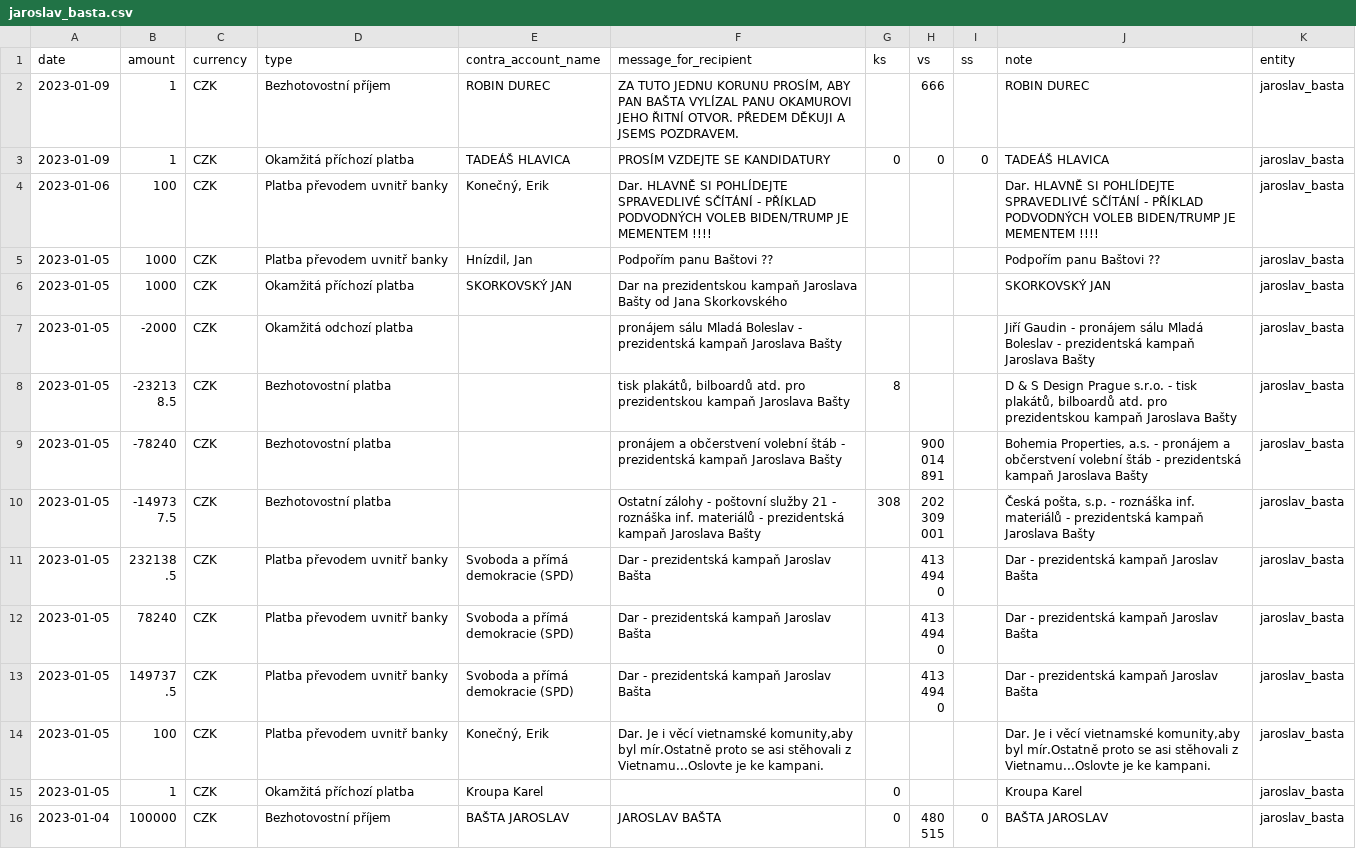
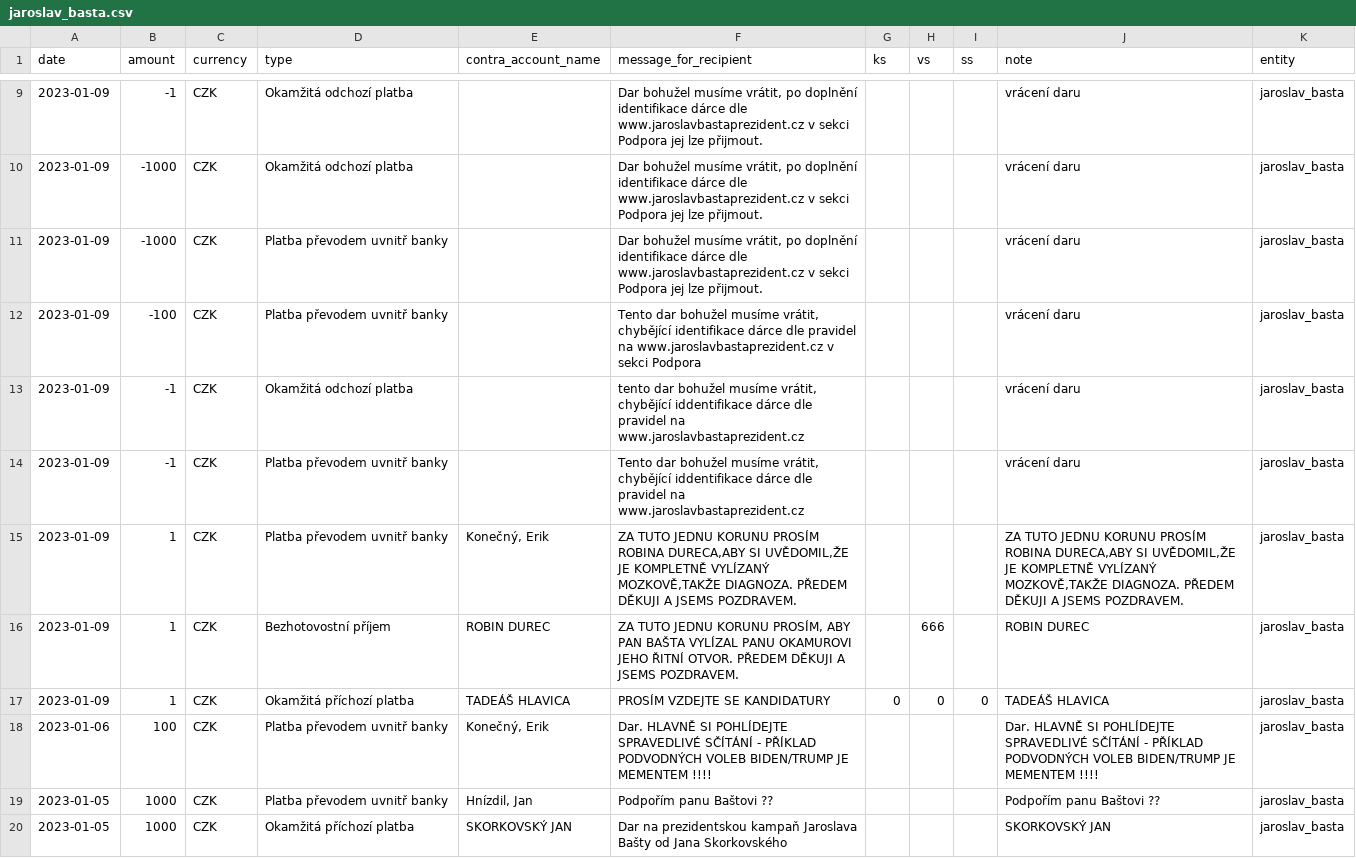
Before and after one commit to opop999/TI_monitoring_transparent_accounts_2023, a CSV file: output/fio/individual_accounts/jaroslav_basta.csv, drawn as a sheet; only a part is shown, gaps mark what is left out; the shorter side is filled out with more unchanged rows; the diff covers the shown part only.

```diff
--- a/output/fio/individual_accounts/jaroslav_basta.csv
+++ b/output/fio/individual_accounts/jaroslav_basta.csv
@@ -2 +9,8 @@ date,amount,currency,type,contra_account_name,message_for_recipient,ks,vs,ss,not
+2023-01-09,-1,CZK,Okamžitá odchozí platba,,"Dar bohužel musíme vrátit, po doplnění identifikace dárce dle www.jaroslavbastaprezident.cz v sekci Podpora jej lze přijmout.",,,,vrácení daru,jaroslav_basta
+2023-01-09,-1000,CZK,Okamžitá odchozí platba,,"Dar bohužel musíme vrátit, po doplnění identifikace dárce dle www.jaroslavbastaprezident.cz v sekci Podpora jej lze přijmout.",,,,vrácení daru,jaroslav_basta
+2023-01-09,-1000,CZK,Platba převodem uvnitř banky,,"Dar bohužel musíme vrátit, po doplnění identifikace dárce dle www.jaroslavbastaprezident.cz v sekci Podpora jej lze přijmout.",,,,vrácení daru,jaroslav_basta
+2023-01-09,-100,CZK,Platba převodem uvnitř banky,,"Tento dar bohužel musíme vrátit, chybějící identifikace dárce dle pravidel na www.jaroslavbastaprezident.cz v sekci Podpora",,,,vrácení daru,jaroslav_basta
+2023-01-09,-1,CZK,Okamžitá odchozí platba,,"tento dar bohužel musíme vrátit, chybějící iddentifikace dárce dle pravidel na www.jaroslavbastaprezident.cz",,,,vrácení daru,jaroslav_basta
+2023-01-09,-1,CZK,Platba převodem uvnitř banky,,"Tento dar bohužel musíme vrátit, chybějící iddentifikace dárce dle pravidel na www.jaroslavbastaprezident.cz",,,,vrácení daru,jaroslav_basta
+2023-01-09,1,CZK,Platba převodem uvnitř banky,"Konečný, Erik","ZA TUTO JEDNU KORUNU PROSÍM ROBINA DURECA,ABY SI UVĚDOMIL,ŽE JE KOMPLETNĚ VYLÍZANÝ MOZKOVĚ,TAKŽE DIAGNOZA. PŘEDEM DĚKUJI A JSEMS POZDRAVEM.",,,,"ZA TUTO JEDNU KORUNU PROSÍM ROBINA DURECA,ABY SI UVĚDOMIL,ŽE JE KOMPLETNĚ VYLÍZANÝ MOZKOVĚ,TAKŽE DIAGNOZA. PŘEDEM DĚKUJI A JSEMS POZDRAVEM.",jaroslav_basta
 2023-01-09,1,CZK,Bezhotovostní příjem,ROBIN DUREC,"ZA TUTO JEDNU KORUNU PROSÍM, ABY PAN BAŠTA VYLÍZAL PANU OKAMUROVI JEHO ŘITNÍ OTVOR. PŘEDEM DĚKUJI A JSEMS POZDRAVEM.",,666,,ROBIN DUREC,jaroslav_basta
```
Also changed, not shown: 7 added rows elsewhere in this file, output/fio/fio_merged_data.csv, output/kb/individual_accounts/andrej_babis.csv, 31 other files.
